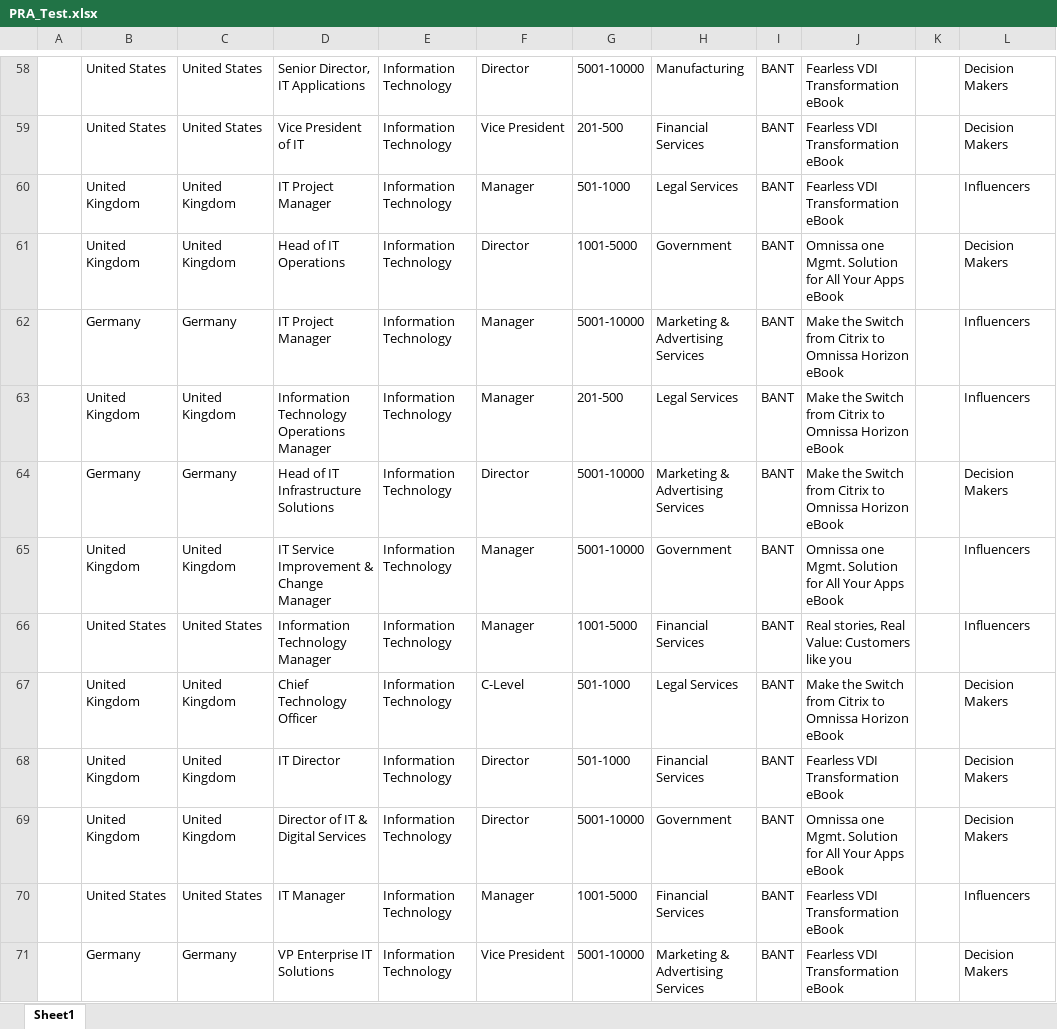
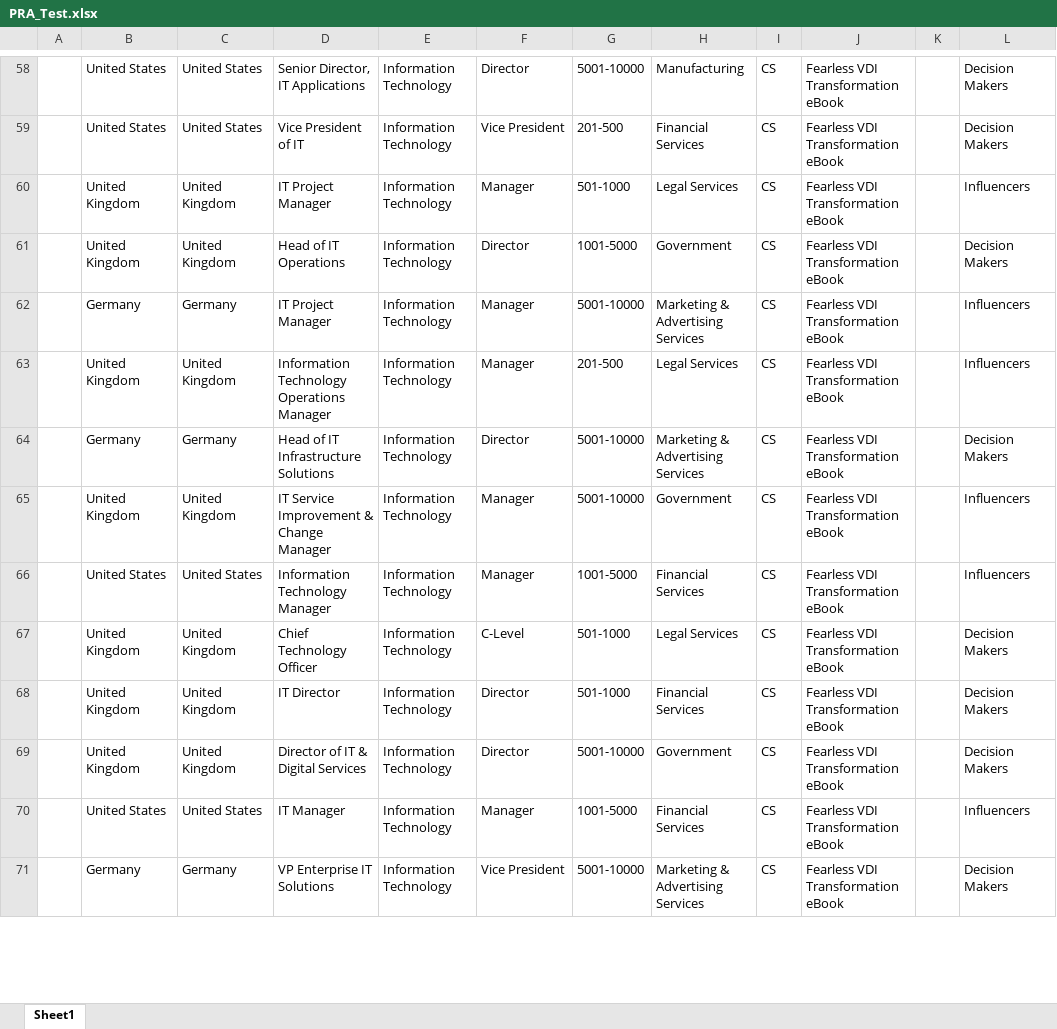
Before and after one commit to jayshree-bit/programanalysisreport, an Excel workbook: PRA_Test.xlsx, sheet Sheet1, drawn as a sheet; only a part is shown, gaps mark what is left out; values as stored, in another font and other column widths than the file's, no borders; the diff covers the shown part only; the diff names each change by its address in the sheet, - before the commit and + after, or states it on an @@ line.

```diff
--- a/PRA_Test.xlsx (sheet Sheet1)
+++ b/PRA_Test.xlsx (sheet Sheet1)
-I58:I71: BANT
+I58:I71: CS
-J61: Omnissa one Mgmt. Solution for All Your Apps eBook
+J61: Fearless VDI Transformation eBook
-J62:J64: Make the Switch from Citrix to Omnissa Horizon eBook
+J62:J64: Fearless VDI Transformation eBook
-J65: Omnissa one Mgmt. Solution for All Your Apps eBook
+J65: Fearless VDI Transformation eBook
-J66: Real stories, Real Value: Customers like you
+J66: Fearless VDI Transformation eBook
-J67: Make the Switch from Citrix to Omnissa Horizon eBook
+J67: Fearless VDI Transformation eBook
-J69: Omnissa one Mgmt. Solution for All Your Apps eBook
+J69: Fearless VDI Transformation eBook
```
Also changed, not shown: 165 edited cells elsewhere in this sheet, 16 other files.
